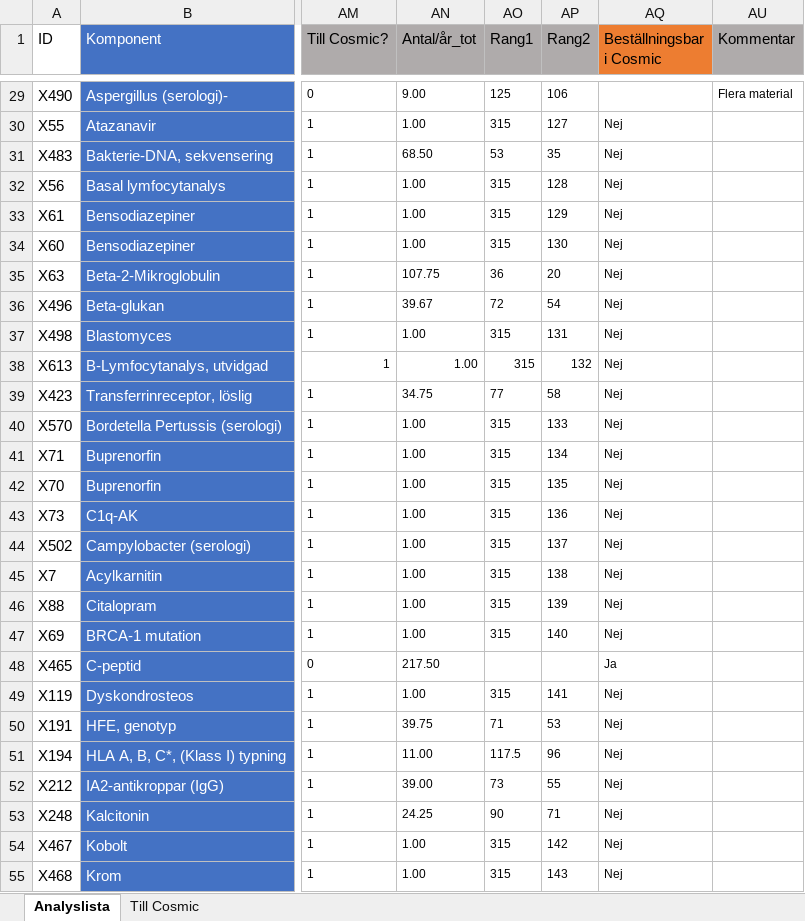
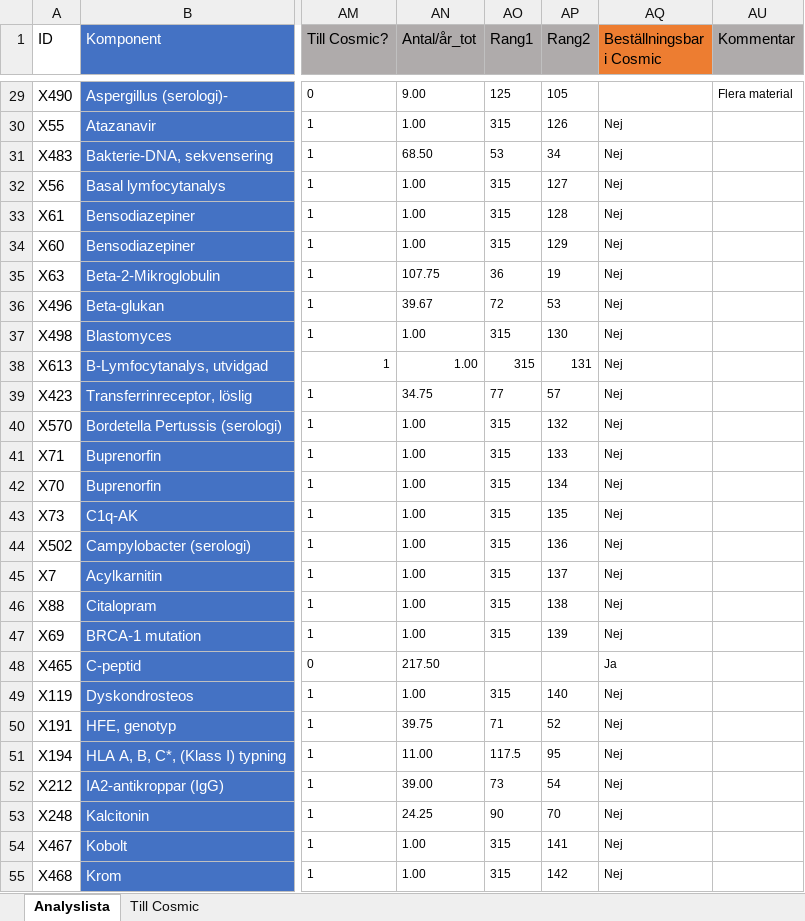
Before and after one commit to LabVastmanland/methodlist, an Excel workbook: data/Analyslista.xlsx, sheet Analyslista, drawn as a sheet; only a part is shown, gaps mark what is left out; values as stored, in another font and other column widths than the file's, no borders; conditional formats and table styles not drawn; the diff covers the shown part only; the diff names each change by its address in the sheet, - before the commit and + after, or states it on an @@ line.

```diff
--- a/data/Analyslista.xlsx (sheet Analyslista)
+++ b/data/Analyslista.xlsx (sheet Analyslista)
-AP29 (Rang2): 106
+AP29 (Rang2): 105
-AP30 (Rang2): 127
+AP30 (Rang2): 126
-AP31 (Rang2): 35
+AP31 (Rang2): 34
-AP32 (Rang2): 128
+AP32 (Rang2): 127
-AP33 (Rang2): 129
+AP33 (Rang2): 128
-AP34 (Rang2): 130
+AP34 (Rang2): 129
-AP35 (Rang2): 20
+AP35 (Rang2): 19
-AP36 (Rang2): 54
+AP36 (Rang2): 53
-AP37 (Rang2): 131
+AP37 (Rang2): 130
-AP38 (Rang2): 132
+AP38 (Rang2): 131
-AP39 (Rang2): 58
+AP39 (Rang2): 57
-AP40 (Rang2): 133
+AP40 (Rang2): 132
-AP41 (Rang2): 134
+AP41 (Rang2): 133
-AP42 (Rang2): 135
+AP42 (Rang2): 134
-AP43 (Rang2): 136
+AP43 (Rang2): 135
-AP44 (Rang2): 137
+AP44 (Rang2): 136
-AP45 (Rang2): 138
+AP45 (Rang2): 137
-AP46 (Rang2): 139
+AP46 (Rang2): 138
-AP47 (Rang2): 140
+AP47 (Rang2): 139
-AP49 (Rang2): 141
+AP49 (Rang2): 140
-AP50 (Rang2): 53
+AP50 (Rang2): 52
-AP51 (Rang2): 96
+AP51 (Rang2): 95
-AP52 (Rang2): 55
+AP52 (Rang2): 54
-AP53 (Rang2): 71
+AP53 (Rang2): 70
-AP54 (Rang2): 142
+AP54 (Rang2): 141
-AP55 (Rang2): 143
+AP55 (Rang2): 142
```
Also changed, not shown: 473 edited cells elsewhere in this sheet, sheet Till Cosmic.
